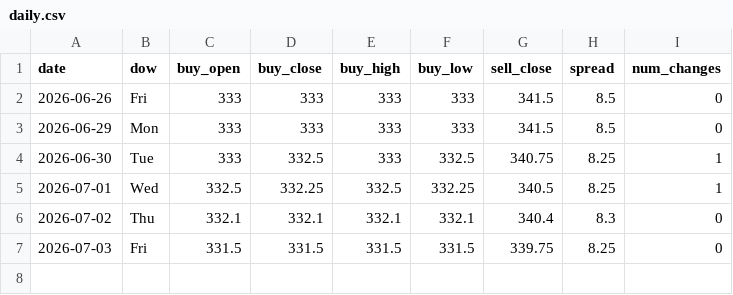
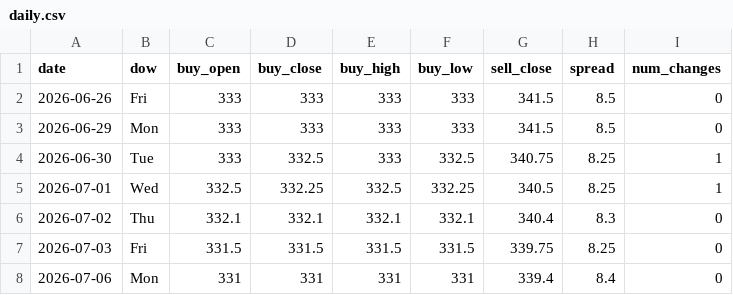
Before and after one commit to ndranathungact/tt-rate-tracker, a CSV file: data/daily.csv, drawn as a sheet; the diff names each change by its address in the sheet, - before the commit and + after, or states it on an @@ line.

```diff
--- a/data/daily.csv
+++ b/data/daily.csv
+row 8: 2026-07-06 | Mon | 331 | 331 | 331 | 331 | 339.4 | 8.4 | 0
```
Also changed, not shown: 3 other files.
